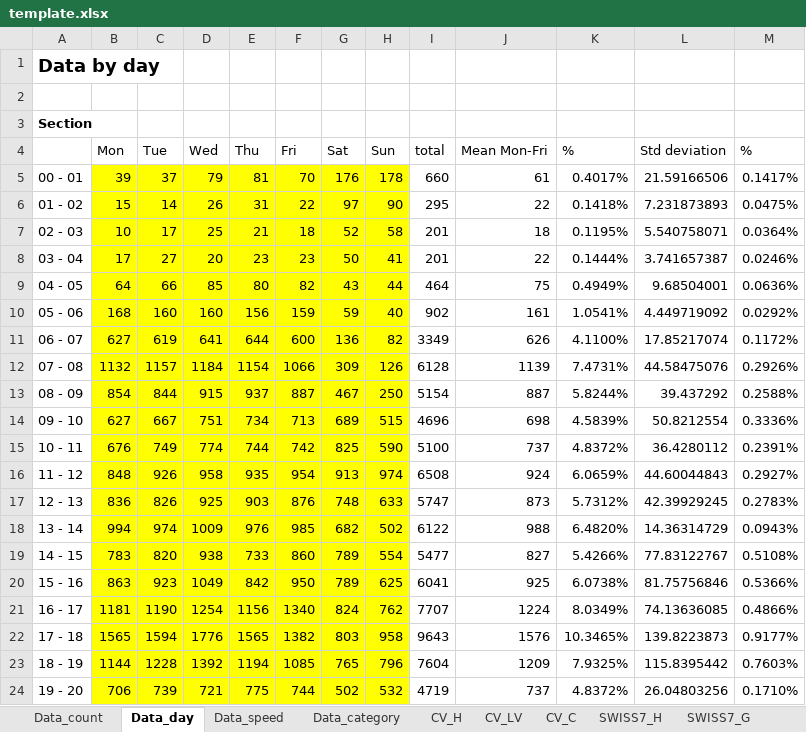
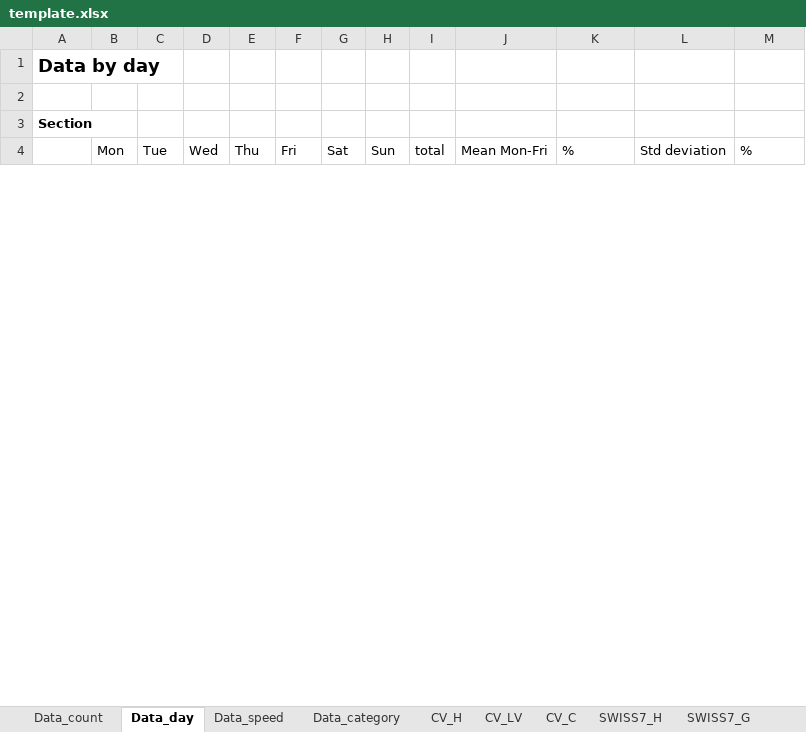
Before and after one commit to opengisch/OpenComptage, an Excel workbook: comptages/report/template.xlsx, sheet Data_day, drawn as a sheet; only a part is shown; values as stored, in another font and other column widths than the file's, no borders; removed rows and columns are numbered as before the commit, all else as after; the diff covers the shown part only; the diff names each change by its address in the sheet, - before the commit and + after, or states it on an @@ line.

```diff
--- a/comptages/report/template.xlsx (sheet Data_day)
+++ b/comptages/report/template.xlsx (sheet Data_day)
-row 5: 00 - 01 | 39 | 37 | 79 | 81 | 70 | 176 | 178 | 660 | 61 | 0.4017% | 21.59166506 | 0.1417%
-row 6: 01 - 02 | 15 | 14 | 26 | 31 | 22 | 97 | 90 | 295 | 22 | 0.1418% | 7.231873893 | 0.0475%
-row 7: 02 - 03 | 10 | 17 | 25 | 21 | 18 | 52 | 58 | 201 | 18 | 0.1195% | 5.540758071 | 0.0364%
-row 8: 03 - 04 | 17 | 27 | 20 | 23 | 23 | 50 | 41 | 201 | 22 | 0.1444% | 3.741657387 | 0.0246%
-row 9: 04 - 05 | 64 | 66 | 85 | 80 | 82 | 43 | 44 | 464 | 75 | 0.4949% | 9.68504001 | 0.0636%
-row 10: 05 - 06 | 168 | 160 | 160 | 156 | 159 | 59 | 40 | 902 | 161 | 1.0541% | 4.449719092 | 0.0292%
-row 11: 06 - 07 | 627 | 619 | 641 | 644 | 600 | 136 | 82 | 3349 | 626 | 4.1100% | 17.85217074 | 0.1172%
-row 12: 07 - 08 | 1132 | 1157 | 1184 | 1154 | 1066 | 309 | 126 | 6128 | 1139 | 7.4731% | 44.58475076 | 0.2926%
-row 13: 08 - 09 | 854 | 844 | 915 | 937 | 887 | 467 | 250 | 5154 | 887 | 5.8244% | 39.437292 | 0.2588%
-row 14: 09 - 10 | 627 | 667 | 751 | 734 | 713 | 689 | 515 | 4696 | 698 | 4.5839% | 50.8212554 | 0.3336%
-row 15: 10 - 11 | 676 | 749 | 774 | 744 | 742 | 825 | 590 | 5100 | 737 | 4.8372% | 36.4280112 | 0.2391%
-row 16: 11 - 12 | 848 | 926 | 958 | 935 | 954 | 913 | 974 | 6508 | 924 | 6.0659% | 44.60044843 | 0.2927%
-row 17: 12 - 13 | 836 | 826 | 925 | 903 | 876 | 748 | 633 | 5747 | 873 | 5.7312% | 42.39929245 | 0.2783%
-row 18: 13 - 14 | 994 | 974 | 1009 | 976 | 985 | 682 | 502 | 6122 | 988 | 6.4820% | 14.36314729 | 0.0943%
-row 19: 14 - 15 | 783 | 820 | 938 | 733 | 860 | 789 | 554 | 5477 | 827 | 5.4266% | 77.83122767 | 0.5108%
-row 20: 15 - 16 | 863 | 923 | 1049 | 842 | 950 | 789 | 625 | 6041 | 925 | 6.0738% | 81.75756846 | 0.5366%
-row 21: 16 - 17 | 1181 | 1190 | 1254 | 1156 | 1340 | 824 | 762 | 7707 | 1224 | 8.0349% | 74.13636085 | 0.4866%
-row 22: 17 - 18 | 1565 | 1594 | 1776 | 1565 | 1382 | 803 | 958 | 9643 | 1576 | 10.3465% | 139.8223873 | 0.9177%
-row 23: 18 - 19 | 1144 | 1228 | 1392 | 1194 | 1085 | 765 | 796 | 7604 | 1209 | 7.9325% | 115.8395442 | 0.7603%
-row 24: 19 - 20 | 706 | 739 | 721 | 775 | 744 | 502 | 532 | 4719 | 737 | 4.8372% | 26.04803256 | 0.1710%
```
Also changed, not shown: 80 added rows and 60 removed rows elsewhere in this sheet, sheet CV_C, sheet SWISS10_H, sheet Data_speed, sheet Vit_Hd, sheet SWISS7_H, sheet Data_category, 6 more sheets, formulas that keep their value, 1 other file.
